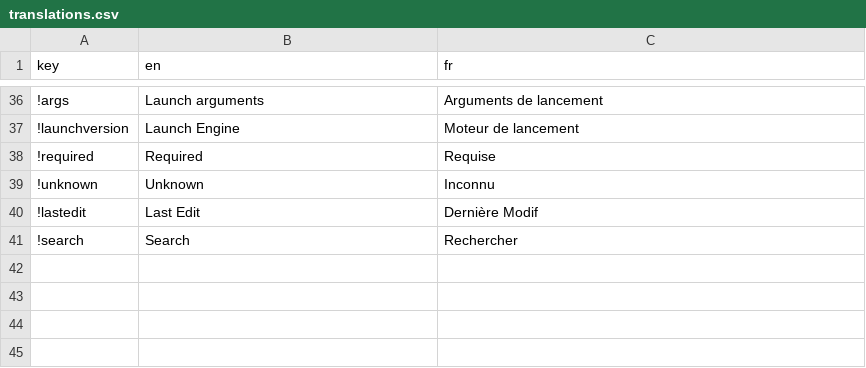
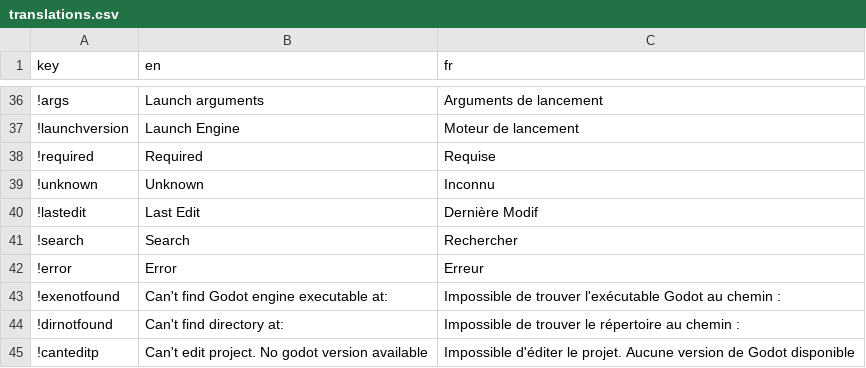
Before and after one commit to shinpansen/Godot-Launcher, a CSV file: locales/translations.csv, drawn as a sheet; only a part is shown, gaps mark what is left out; the diff names each change by its address in the sheet, - before the commit and + after, or states it on an @@ line.

Commit message:
Error handling.

```diff
--- a/locales/translations.csv
+++ b/locales/translations.csv
+row 42: !error | Error | Erreur
+row 43: !exenotfound | Can't find Godot engine executable at: | Impossible de trouver l'exécutable Godot au chemin :
+row 44: !dirnotfound | Can't find directory at: | Impossible de trouver le répertoire au chemin :
+row 45: !canteditp | Can't edit project. No godot version available | Impossible d'éditer le projet. Aucune version de Godot disponible
```
Also changed, not shown: 11 other files.
